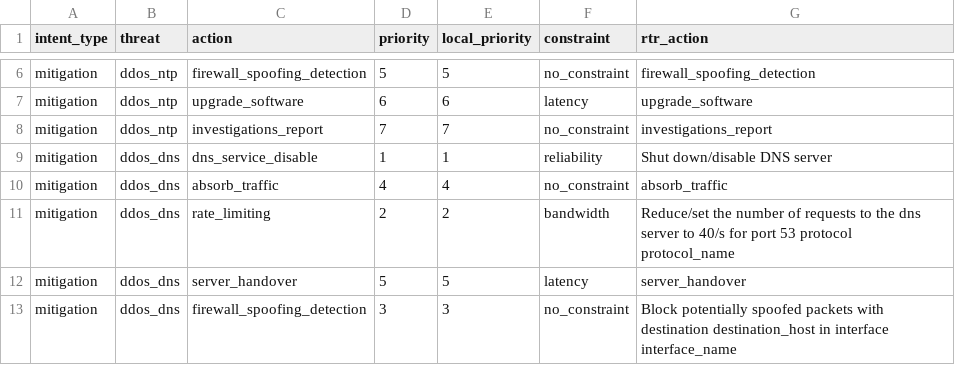
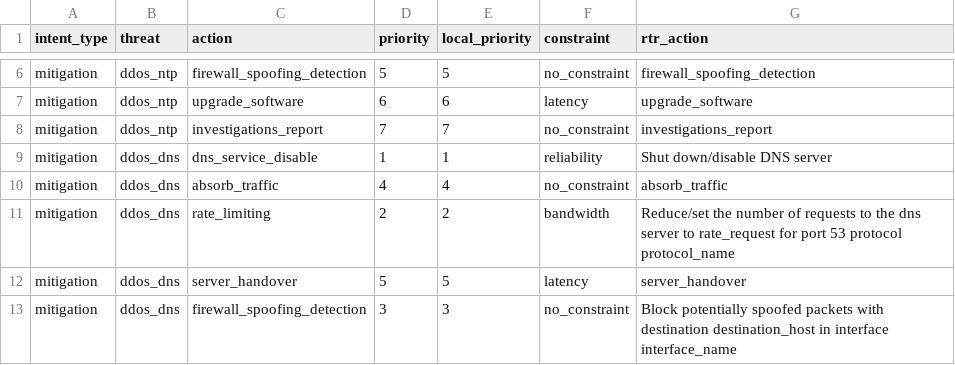
Before and after one commit to HORSE-EU-Project/IBI, a CSV file: app/policy_store.csv, drawn as a sheet; only a part is shown, gaps mark what is left out.

Commit message:
Update policy_store.csv

```diff
--- a/app/policy_store.csv
+++ b/app/policy_store.csv
@@ -10,3 +10,3 @@ mitigation,ddos_dns,dns_service_disable,1,1,reliability,Shut down/disable DNS se
 mitigation,ddos_dns,absorb_traffic,4,4,no_constraint,absorb_traffic
-mitigation,ddos_dns,rate_limiting,2,2,bandwidth,Reduce/set the number of requests to the dns server to 40/s for port 53 protocol protocol_name
+mitigation,ddos_dns,rate_limiting,2,2,bandwidth,Reduce/set the number of requests to the dns server to rate_request for port 53 protocol protocol_name
 mitigation,ddos_dns,server_handover,5,5,latency,server_handover
```
